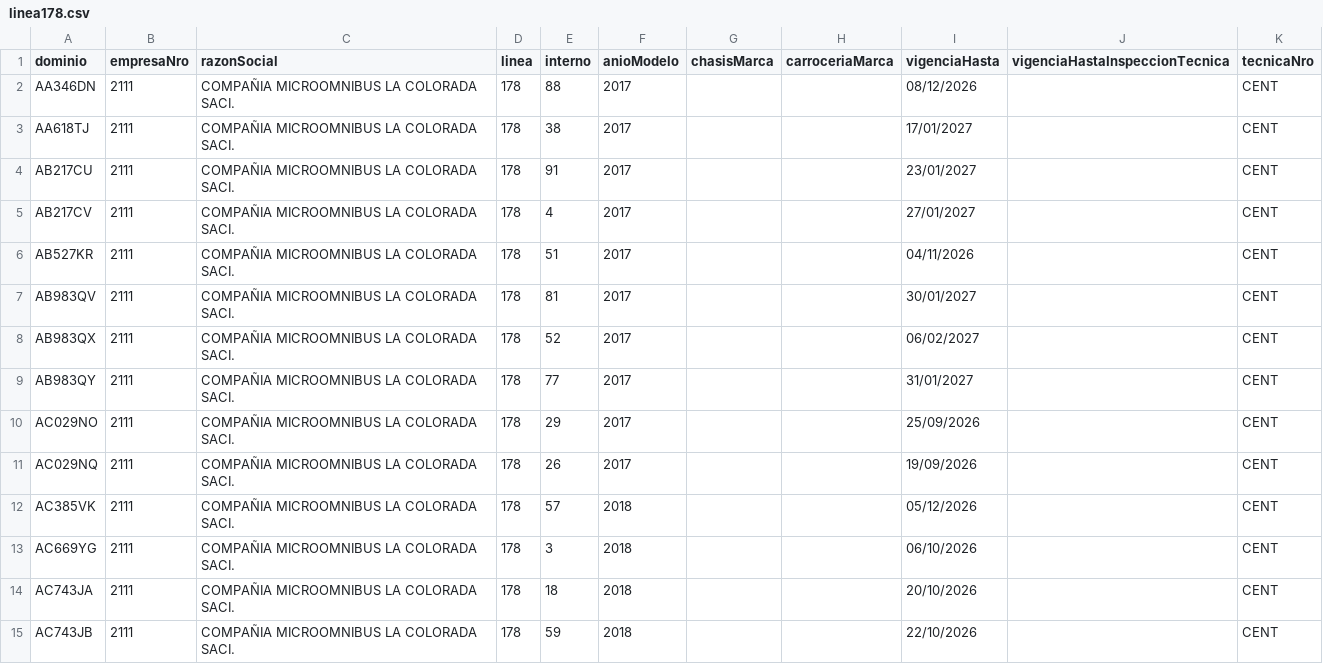
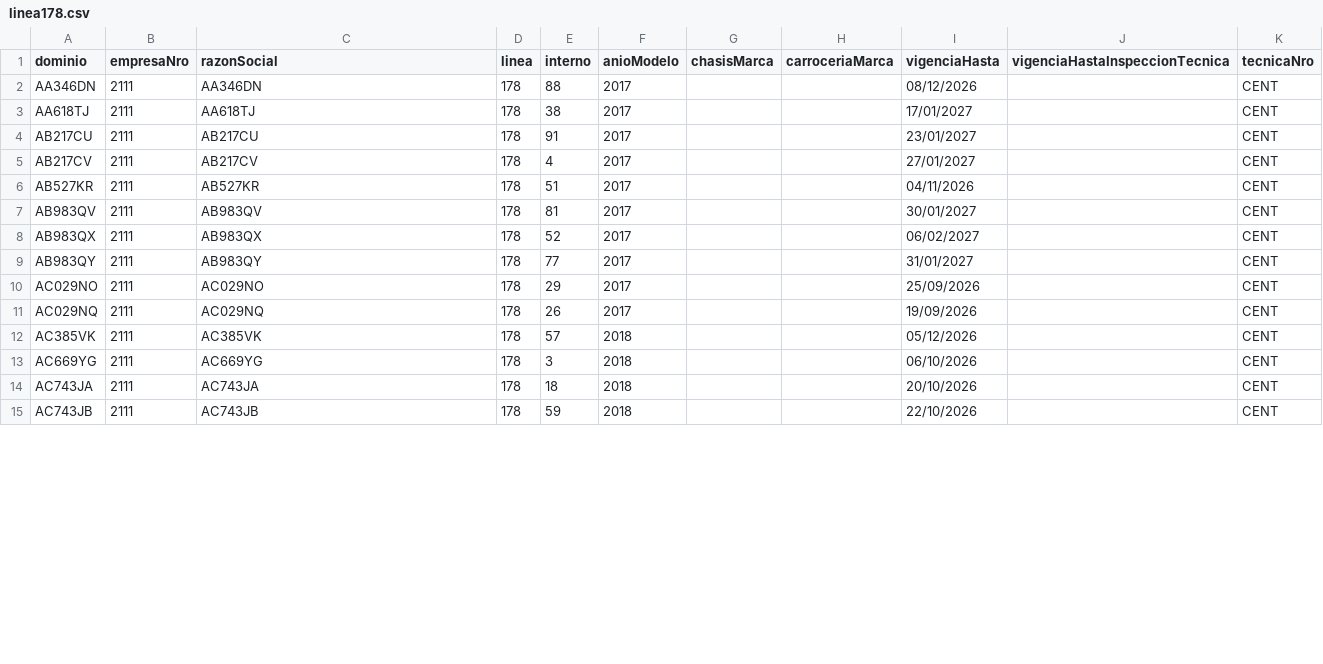
Before and after one commit to SanLean17/parque-movil-ftr, a CSV file: parques/linea178.csv, drawn as a sheet; only a part is shown; the diff covers the shown part only.

```diff
--- a/parques/linea178.csv
+++ b/parques/linea178.csv
@@ -1,15 +1,15 @@
 dominio;empresaNro;razonSocial;linea;interno;anioModelo;chasisMarca;carroceriaMarca;vigenciaHasta;vigenciaHastaInspeccionTecnica;tecnicaNro
-AA346DN;2111;COMPAÑIA MICROOMNIBUS LA COLORADA SACI.;178;88;2017;;;08/12/2026;;CENT
-AA618TJ;2111;COMPAÑIA MICROOMNIBUS LA COLORADA SACI.;178;38;2017;;;17/01/2027;;CENT
-AB217CU;2111;COMPAÑIA MICROOMNIBUS LA COLORADA SACI.;178;91;2017;;;23/01/2027;;CENT
-AB217CV;2111;COMPAÑIA MICROOMNIBUS LA COLORADA SACI.;178;4;2017;;;27/01/2027;;CENT
-AB527KR;2111;COMPAÑIA MICROOMNIBUS LA COLORADA SACI.;178;51;2017;;;04/11/2026;;CENT
-AB983QV;2111;COMPAÑIA MICROOMNIBUS LA COLORADA SACI.;178;81;2017;;;30/01/2027;;CENT
-AB983QX;2111;COMPAÑIA MICROOMNIBUS LA COLORADA SACI.;178;52;2017;;;06/02/2027;;CENT
-AB983QY;2111;COMPAÑIA MICROOMNIBUS LA COLORADA SACI.;178;77;2017;;;31/01/2027;;CENT
-AC029NO;2111;COMPAÑIA MICROOMNIBUS LA COLORADA SACI.;178;29;2017;;;25/09/2026;;CENT
-AC029NQ;2111;COMPAÑIA MICROOMNIBUS LA COLORADA SACI.;178;26;2017;;;19/09/2026;;CENT
-AC385VK;2111;COMPAÑIA MICROOMNIBUS LA COLORADA SACI.;178;57;2018;;;05/12/2026;;CENT
-AC669YG;2111;COMPAÑIA MICROOMNIBUS LA COLORADA SACI.;178;3;2018;;;06/10/2026;;CENT
-AC743JA;2111;COMPAÑIA MICROOMNIBUS LA COLORADA SACI.;178;18;2018;;;20/10/2026;;CENT
-AC743JB;2111;COMPAÑIA MICROOMNIBUS LA COLORADA SACI.;178;59;2018;;;22/10/2026;;CENT
+AA346DN;2111;AA346DN;178;88;2017;;;08/12/2026;;CENT
+AA618TJ;2111;AA618TJ;178;38;2017;;;17/01/2027;;CENT
+AB217CU;2111;AB217CU;178;91;2017;;;23/01/2027;;CENT
+AB217CV;2111;AB217CV;178;4;2017;;;27/01/2027;;CENT
+AB527KR;2111;AB527KR;178;51;2017;;;04/11/2026;;CENT
+AB983QV;2111;AB983QV;178;81;2017;;;30/01/2027;;CENT
+AB983QX;2111;AB983QX;178;52;2017;;;06/02/2027;;CENT
+AB983QY;2111;AB983QY;178;77;2017;;;31/01/2027;;CENT
+AC029NO;2111;AC029NO;178;29;2017;;;25/09/2026;;CENT
+AC029NQ;2111;AC029NQ;178;26;2017;;;19/09/2026;;CENT
+AC385VK;2111;AC385VK;178;57;2018;;;05/12/2026;;CENT
+AC669YG;2111;AC669YG;178;3;2018;;;06/10/2026;;CENT
+AC743JA;2111;AC743JA;178;18;2018;;;20/10/2026;;CENT
+AC743JB;2111;AC743JB;178;59;2018;;;22/10/2026;;CENT
```
Also changed, not shown: 72 edited cells elsewhere in this file, parques/linea159.csv, parques/linea180.csv, 23 other files.
